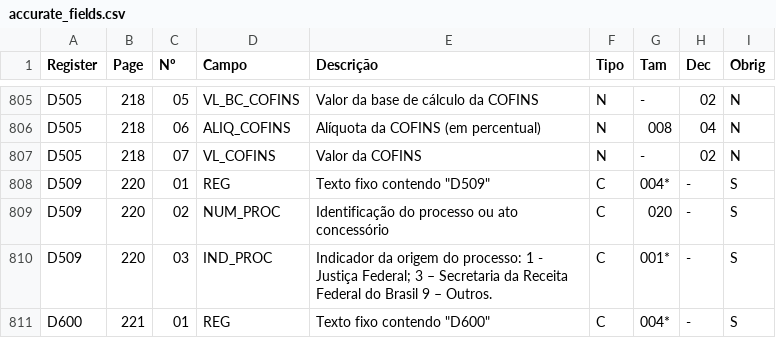
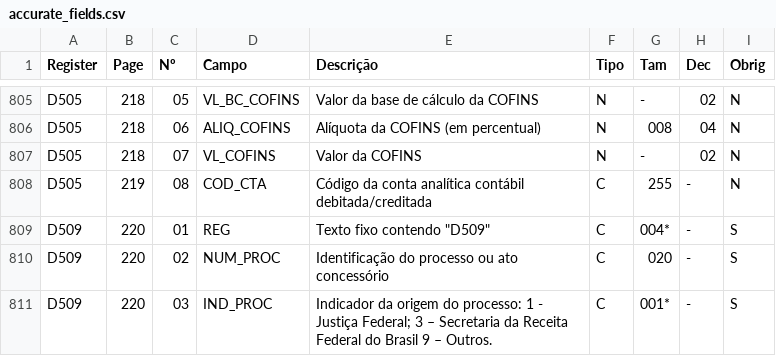
Before and after one commit to DaviAMSilva/escriturador-sped, a CSV file: data/efd_pis_cofins/accurate_fields.csv, drawn as a sheet; only a part is shown, gaps mark what is left out; the shorter side is filled out with more unchanged rows; the diff names each change by its address in the sheet, - before the commit and + after, or states it on an @@ line.

```diff
--- a/data/efd_pis_cofins/accurate_fields.csv
+++ b/data/efd_pis_cofins/accurate_fields.csv
+row 808: D505 | 219 | 08 | COD_CTA | Código da conta analítica contábil debitada/creditada | C | 255 | - | N
```
Also changed, not shown: data/patches/efd_icms_ipi.csv, 6 other files.
